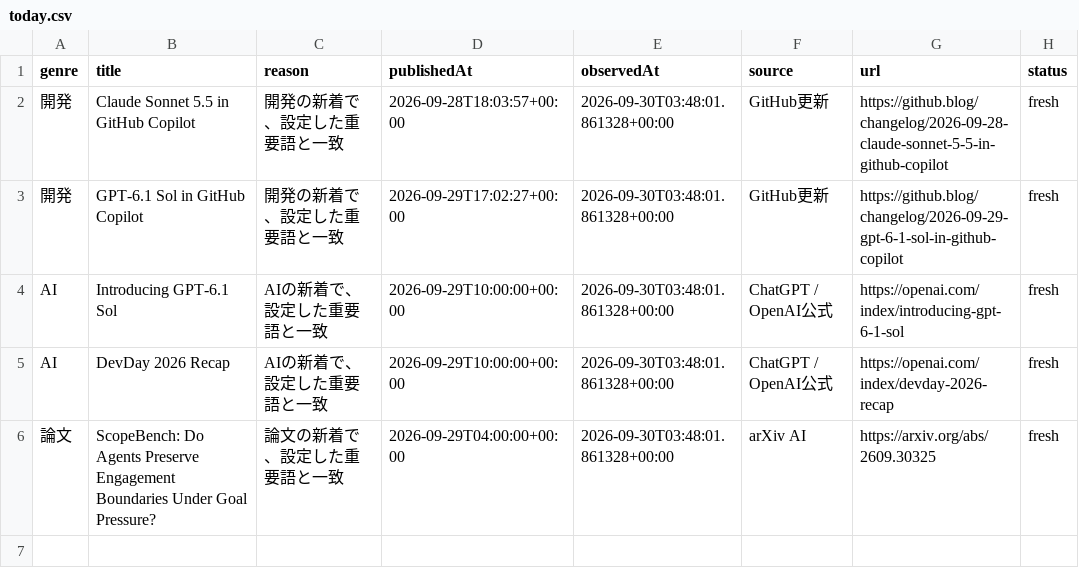
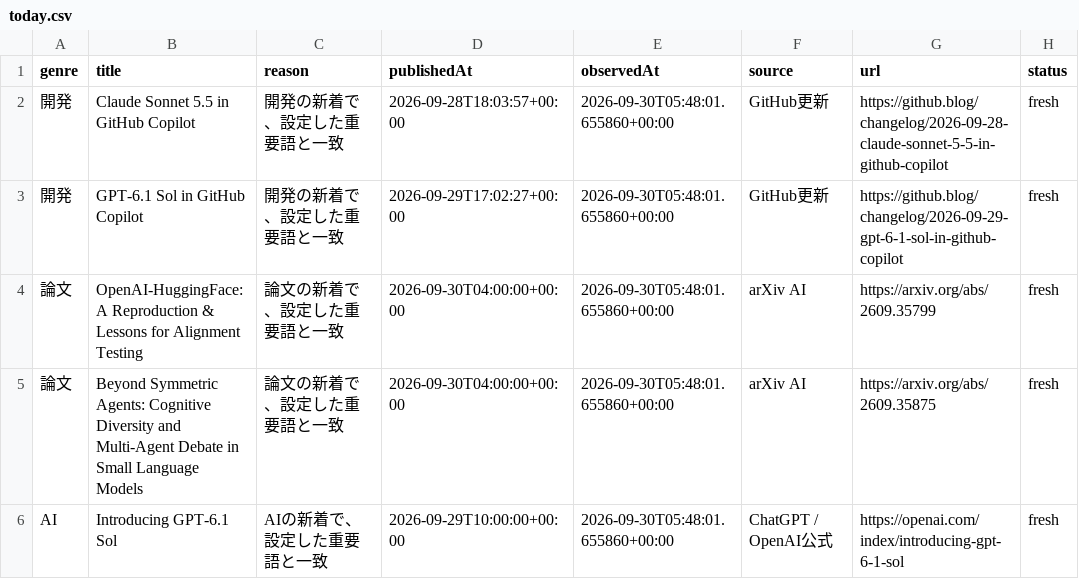
Before and after one commit to gouchin0326-source/codex-mobile-gate, a CSV file: latest/data/today.csv, drawn as a sheet.

```diff
--- a/latest/data/today.csv
+++ b/latest/data/today.csv
@@ -1,6 +1,6 @@
 genre,title,reason,publishedAt,observedAt,source,url,status
-開発,Claude Sonnet 5.5 in GitHub Copilot,開発の新着で、設定した重要語と一致,2026-09-28T18:03:57+00:00,2026-09-30T03:48:01.861328+00:00,GitHub更新,https://github.blog/changelog/2026-09-28-claude-sonnet-5-5-in-github-copilot,fresh
-開発,GPT-6.1 Sol in GitHub Copilot,開発の新着で、設定した重要語と一致,2026-09-29T17:02:27+00:00,2026-09-30T03:48:01.861328+00:00,GitHub更新,https://github.blog/changelog/2026-09-29-gpt-6-1-sol-in-github-copilot,fresh
-AI,Introducing GPT-6.1 Sol,AIの新着で、設定した重要語と一致,2026-09-29T10:00:00+00:00,2026-09-30T03:48:01.861328+00:00,ChatGPT / OpenAI公式,https://openai.com/index/introducing-gpt-6-1-sol,fresh
-AI,DevDay 2026 Recap,AIの新着で、設定した重要語と一致,2026-09-29T10:00:00+00:00,2026-09-30T03:48:01.861328+00:00,ChatGPT / OpenAI公式,https://openai.com/index/devday-2026-recap,fresh
-論文,ScopeBench: Do Agents Preserve Engagement Boundaries Under Goal Pressure?,論文の新着で、設定した重要語と一致,2026-09-29T04:00:00+00:00,2026-09-30T03:48:01.861328+00:00,arXiv AI,https://arxiv.org/abs/2609.30325,fresh
+開発,Claude Sonnet 5.5 in GitHub Copilot,開発の新着で、設定した重要語と一致,2026-09-28T18:03:57+00:00,2026-09-30T05:48:01.655860+00:00,GitHub更新,https://github.blog/changelog/2026-09-28-claude-sonnet-5-5-in-github-copilot,fresh
+開発,GPT-6.1 Sol in GitHub Copilot,開発の新着で、設定した重要語と一致,2026-09-29T17:02:27+00:00,2026-09-30T05:48:01.655860+00:00,GitHub更新,https://github.blog/changelog/2026-09-29-gpt-6-1-sol-in-github-copilot,fresh
+論文,OpenAI-HuggingFace: A Reproduction & Lessons for Alignment Testing,論文の新着で、設定した重要語と一致,2026-09-30T04:00:00+00:00,2026-09-30T05:48:01.655860+00:00,arXiv AI,https://arxiv.org/abs/2609.35799,fresh
+論文,Beyond Symmetric Agents: Cognitive Diversity and Multi-Agent Debate in Small Language Models,論文の新着で、設定した重要語と一致,2026-09-30T04:00:00+00:00,2026-09-30T05:48:01.655860+00:00,arXiv AI,https://arxiv.org/abs/2609.35875,fresh
+AI,Introducing GPT-6.1 Sol,AIの新着で、設定した重要語と一致,2026-09-29T10:00:00+00:00,2026-09-30T05:48:01.655860+00:00,ChatGPT / OpenAI公式,https://openai.com/index/introducing-gpt-6-1-sol,fresh
```
Also changed, not shown: 9 other files.
